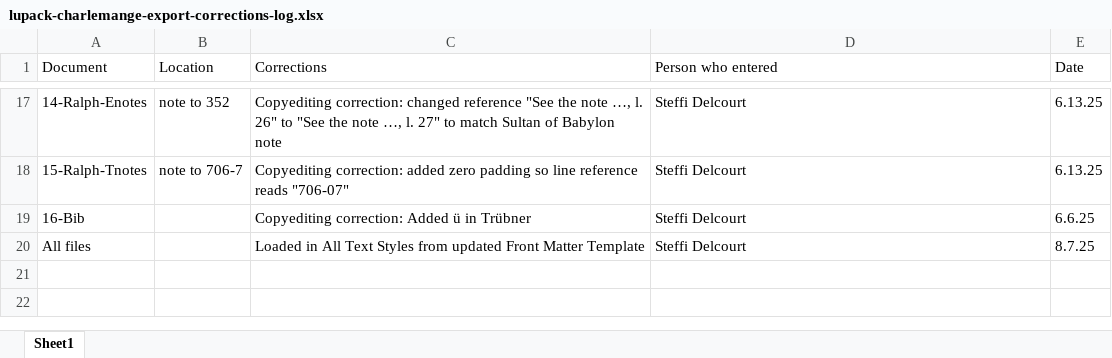
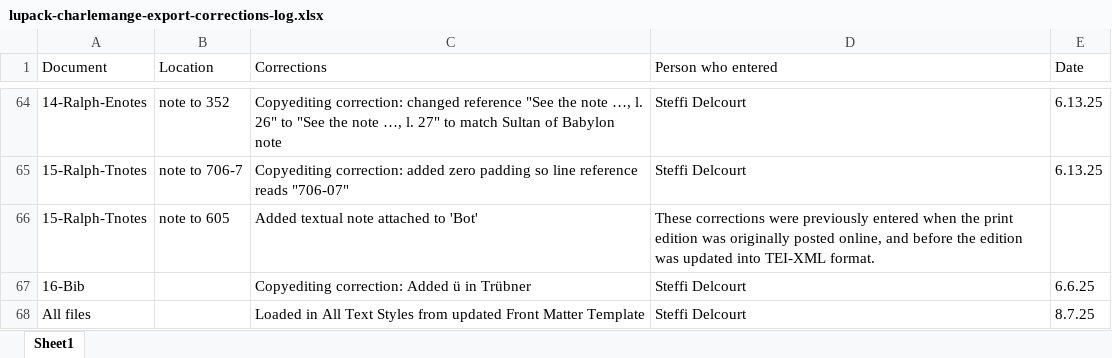
Before and after one commit to mets-editions/lupack-charlemagne, an Excel workbook: lupack-charlemange-export-corrections-log.xlsx, sheet Sheet1, drawn as a sheet; only a part is shown, gaps mark what is left out; values as stored, in another font and other column widths than the file's, no borders; table styles not drawn; the diff covers the shown part only; the diff names each change by its address in the sheet, - before the commit and + after, or states it on an @@ line.

Commit message:
Add files via upload
Updated Corrections Log to include list of corrections that had been entered to the digital edition, recorded in 1993. - SD

```diff
--- a/lupack-charlemange-export-corrections-log.xlsx (sheet Sheet1)
+++ b/lupack-charlemange-export-corrections-log.xlsx (sheet Sheet1)
+row 66: 15-Ralph-Tnotes | note to 605 | Added textual note attached to 'Bot' | These corrections were previously entered when the print edition was originally posted online, and before the edition was updated into TEI-XML format.
```
Also changed, not shown: 47 added rows elsewhere in this sheet.
